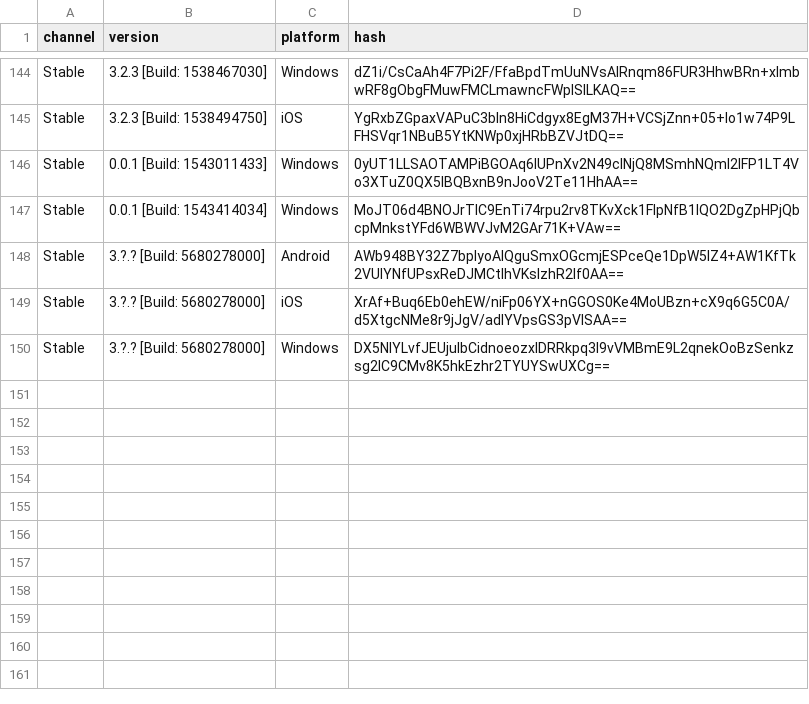
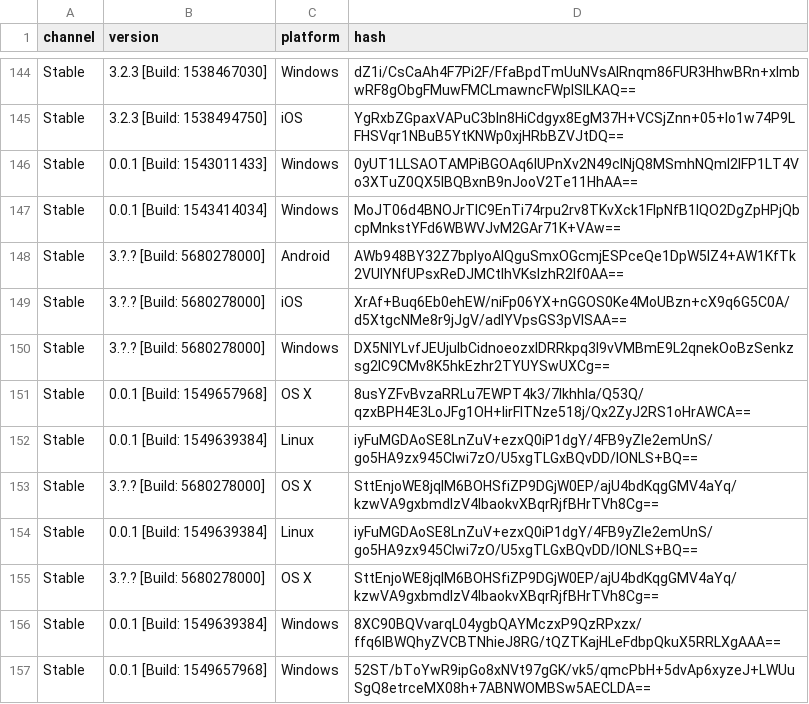
Before and after one commit to Bluscream/QueryVersionSniffer, a CSV file: versions.csv, drawn as a sheet; only a part is shown, gaps mark what is left out.

```diff
--- a/versions.csv
+++ b/versions.csv
@@ -150 +150,8 @@ Stable,3.?.? [Build: 5680278000],iOS,XrAf+Buq6Eb0ehEW/niFp06YX+nGGOS0Ke4MoUBzn+c
 Stable,3.?.? [Build: 5680278000],Windows,DX5NIYLvfJEUjuIbCidnoeozxIDRRkpq3I9vVMBmE9L2qnekOoBzSenkzsg2lC9CMv8K5hkEzhr2TYUYSwUXCg==
+Stable,0.0.1 [Build: 1549657968],OS X,8usYZFvBvzaRRLu7EWPT4k3/7Ikhhla/Q53Q/qzxBPH4E3LoJFg1OH+IirFlTNze518j/Qx2ZyJ2RS1oHrAWCA==
+Stable,0.0.1 [Build: 1549639384],Linux,iyFuMGDAoSE8LnZuV+ezxQ0iP1dgY/4FB9yZIe2emUnS/go5HA9zx945Clwi7zO/U5xgTLGxBQvDD/IONLS+BQ==
+Stable,3.?.? [Build: 5680278000],OS X,SttEnjoWE8jqIM6BOHSfiZP9DGjW0EP/ajU4bdKqgGMV4aYq/kzwVA9gxbmdIzV4lbaokvXBqrRjfBHrTVh8Cg==
+Stable,0.0.1 [Build: 1549639384],Linux,iyFuMGDAoSE8LnZuV+ezxQ0iP1dgY/4FB9yZIe2emUnS/go5HA9zx945Clwi7zO/U5xgTLGxBQvDD/IONLS+BQ==
+Stable,3.?.? [Build: 5680278000],OS X,SttEnjoWE8jqIM6BOHSfiZP9DGjW0EP/ajU4bdKqgGMV4aYq/kzwVA9gxbmdIzV4lbaokvXBqrRjfBHrTVh8Cg==
+Stable,0.0.1 [Build: 1549639384],Windows,8XC90BQVvarqL04ygbQAYMczxP9QzRPxzx/ffq6lBWQhyZVCBTNhieJ8RG/tQZTKajHLeFdbpQkuX5RRLXgAAA==
+Stable,0.0.1 [Build: 1549657968],Windows,52ST/bToYwR9ipGo8xNVt97gGK/vk5/qmcPbH+5dvAp6xyzeJ+LWUuSgQ8etrceMX08h+7ABNWOMBSw5AECLDA==
```
Also changed, not shown: 2 other files.
